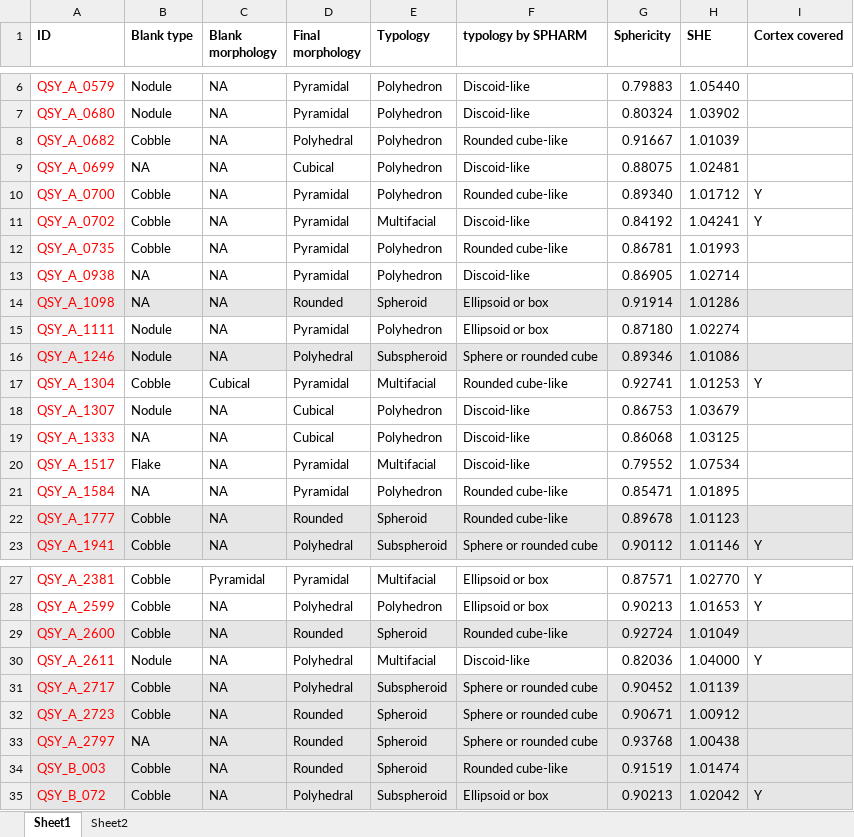
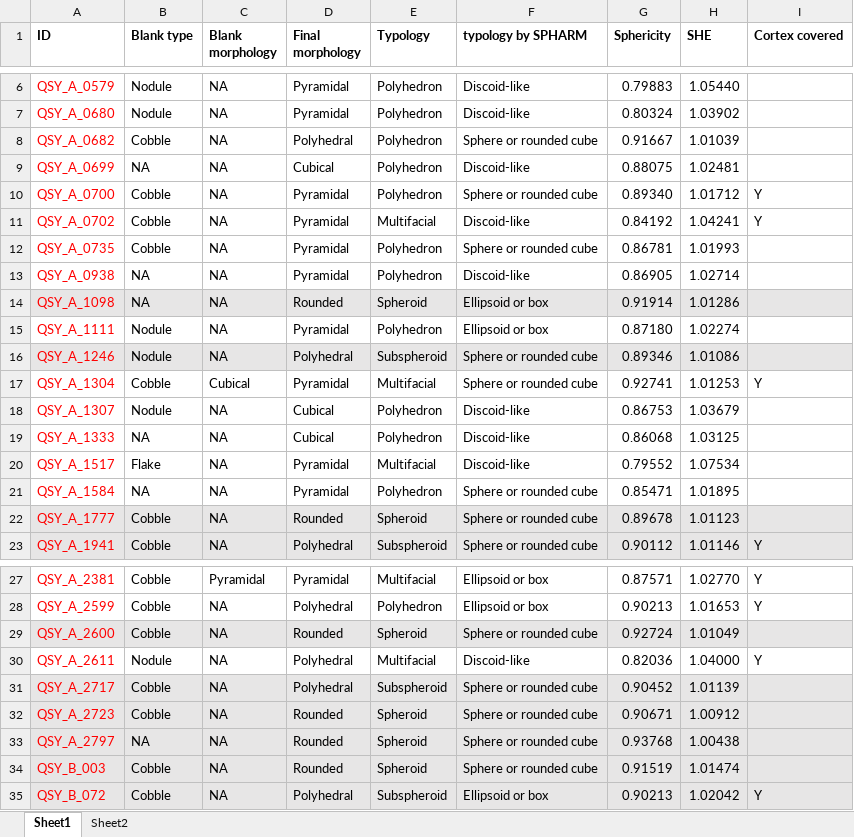
Before and after one commit to zhiye0927/QSY-Spheroids-Study, an Excel workbook: analysis/data/derived_data/core_typology_morphological_parameters.xlsx, sheet Sheet1, drawn as a sheet; only a part is shown, gaps mark what is left out; values as stored, in another font and other column widths than the file's, no borders; the diff names each change by its address in the sheet, - before the commit and + after, or states it on an @@ line.

```diff
--- a/analysis/data/derived_data/core_typology_morphological_parameters.xlsx (sheet Sheet1)
+++ b/analysis/data/derived_data/core_typology_morphological_parameters.xlsx (sheet Sheet1)
-F8 (typology by SPHARM): Rounded cube-like
+F8 (typology by SPHARM): Sphere or rounded cube
-F10 (typology by SPHARM): Rounded cube-like
+F10 (typology by SPHARM): Sphere or rounded cube
-F12 (typology by SPHARM): Rounded cube-like
+F12 (typology by SPHARM): Sphere or rounded cube
-F17 (typology by SPHARM): Rounded cube-like
+F17 (typology by SPHARM): Sphere or rounded cube
-F21:F22 (typology by SPHARM): Rounded cube-like
+F21:F22 (typology by SPHARM): Sphere or rounded cube
-F29 (typology by SPHARM): Rounded cube-like
+F29 (typology by SPHARM): Sphere or rounded cube
-F34 (typology by SPHARM): Rounded cube-like
+F34 (typology by SPHARM): Sphere or rounded cube
```
Also changed, not shown: 10 other files.
